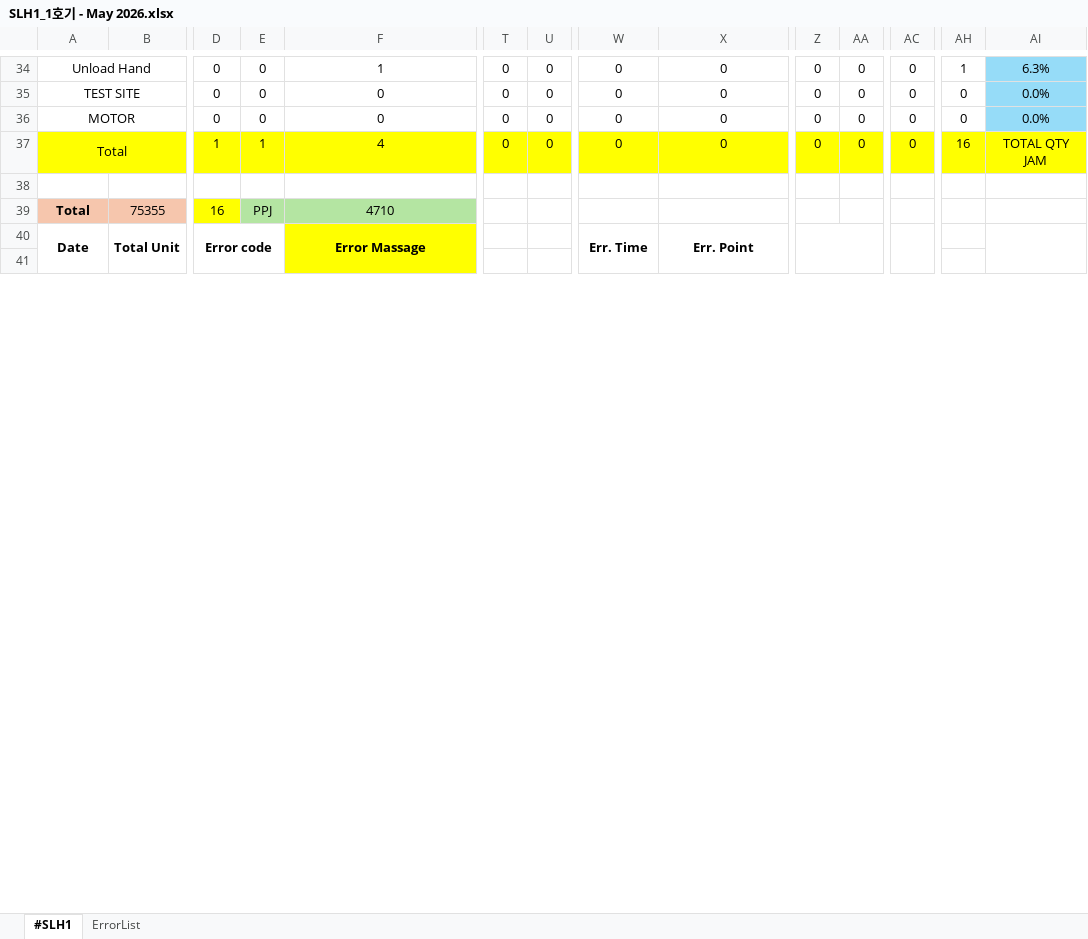
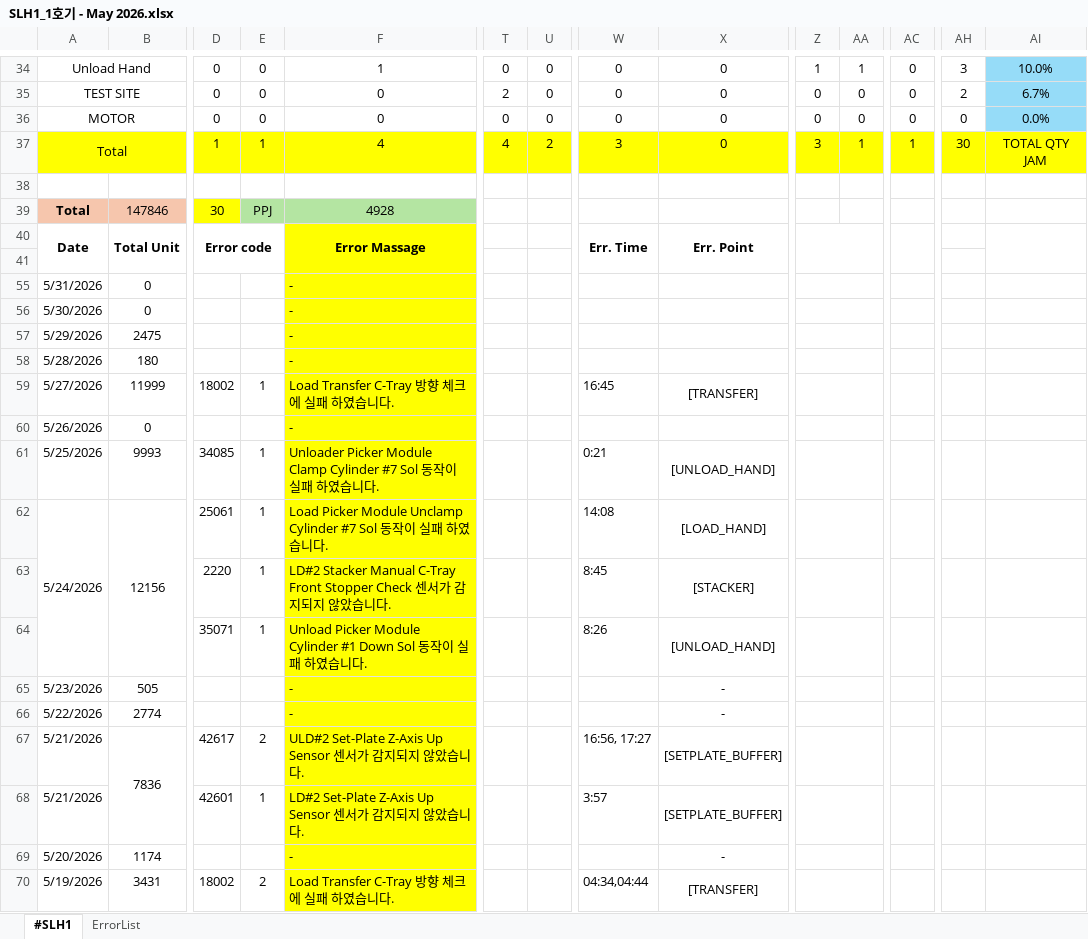
Before and after one commit to Saltlightchoi/my-work-log, an Excel workbook: data/SLH1/SLH1_1호기 - May 2026.xlsx, sheet #SLH1, drawn as a sheet; only a part is shown, gaps mark what is left out; values as stored, in another font and other column widths than the file's, no borders; charts and pictures not drawn; rows hold the shown columns only; the diff covers the shown part only; the diff names each change by its address in the sheet, - before the commit and + after, or states it on an @@ line.

```diff
--- a/data/SLH1/SLH1_1호기 - May 2026.xlsx (sheet #SLH1)
+++ b/data/SLH1/SLH1_1호기 - May 2026.xlsx (sheet #SLH1)
-Z34: 0
+Z34: 1
-AA34: 0
+AA34: 1
-AH34: 1
+AH34: 3
-AI34: 6.3%
+AI34: 10.0%
-T35: 0
+T35: 2
-AH35: 0
+AH35: 2
-AI35: 0.0%
+AI35: 6.7%
-T37: 0
+T37: 4
-U37: 0
+U37: 2
-W37: 0
+W37: 3
-Z37: 0
+Z37: 3
-AA37: 0
+AA37: 1
-AC37: 0
+AC37: 1
-AH37: 16
+AH37: 30
-B39: 75355
+B39: 147846
-D39: 16
+D39: 30
-F39: 4710
+F39: 4928
+row 55: 5/31/2026 | 0 |  |  | -
+row 56: 5/30/2026 | 0 |  |  | -
+row 57: 5/29/2026 | 2475 |  |  | -
+row 58: 5/28/2026 | 180 |  |  | -
+row 59: 5/27/2026 | 11999 | 18002 | 1 | Load Transfer C-Tray 방향 체크에 실패 하였습니다. |  |  | 16:45 | [TRANSFER]
+row 60: 5/26/2026 | 0 |  |  | -
+row 61: 5/25/2026 | 9993 | 34085 | 1 | Unloader Picker Module Clamp Cylinder #7 Sol 동작이 실패 하였습니다. |  |  | 0:21 | [UNLOAD_HAND]
+row 62: 5/24/2026 | 12156 | 25061 | 1 | Load Picker Module Unclamp Cylinder #7 Sol 동작이 실패 하였습니다. |  |  | 14:08 | [LOAD_HAND]
+row 63:  |  | 2220 | 1 | LD#2 Stacker Manual C-Tray Front Stopper Check 센서가 감지되지 않았습니다. |  |  | 8:45 | [STACKER]
+row 64:  |  | 35071 | 1 | Unload Picker Module Cylinder #1 Down Sol 동작이 실패 하였습니다. |  |  | 8:26 | [UNLOAD_HAND]
+row 65: 5/23/2026 | 505 |  |  | - |  |  |  | -
+row 66: 5/22/2026 | 2774 |  |  | - |  |  |  | -
+row 67: 5/21/2026 | 7836 | 42617 | 2 | ULD#2 Set-Plate Z-Axis Up Sensor 센서가 감지되지 않았습니다. |  |  | 16:56, 17:27 | [SETPLATE_BUFFER]
+row 68: 5/21/2026 |  | 42601 | 1 | LD#2 Set-Plate Z-Axis Up Sensor 센서가 감지되지 않았습니다. |  |  | 3:57 | [SETPLATE_BUFFER]
+row 69: 5/20/2026 | 1174 |  |  | - |  |  |  | -
+row 70: 5/19/2026 | 3431 | 18002 | 2 | Load Transfer C-Tray 방향 체크에 실패 하였습니다. |  |  | 04:34,04:44 | [TRANSFER]
```
Also changed, not shown: 4 added rows and 55 edited cells elsewhere in this sheet, formulas that keep their value, charts or pictures, data/SLH1/SLH1_4호기 - May 2026.xlsx, 2 other files.
